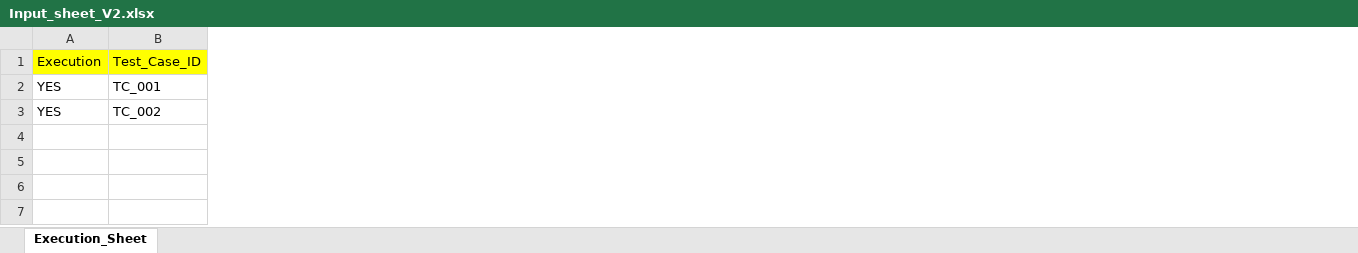
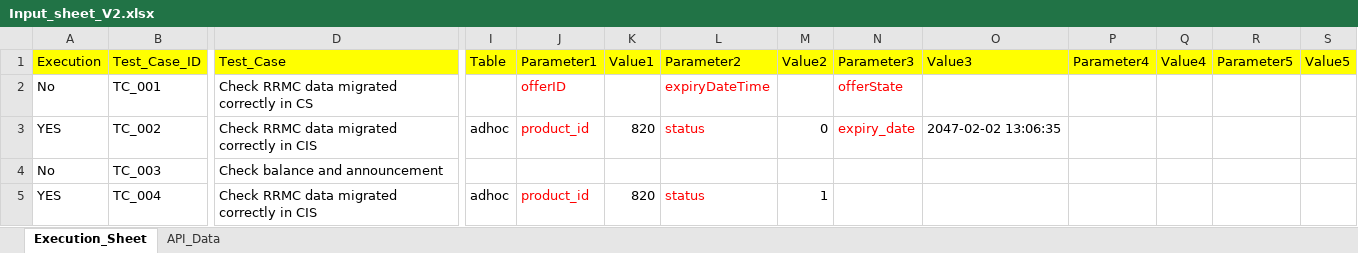
Before and after one commit to mugazzz/parallel_ussd, an Excel workbook: Input_sheet_V2.xlsx, sheet Execution_Sheet, drawn as a sheet; only a part is shown, gaps mark what is left out; values as stored, in another font and other column widths than the file's, no borders; rows hold the shown columns only; the diff covers the shown part only; the diff names each change by its address in the sheet, - before the commit and + after, or states it on an @@ line.

```diff
--- a/Input_sheet_V2.xlsx (sheet Execution_Sheet)
+++ b/Input_sheet_V2.xlsx (sheet Execution_Sheet)
+sheet tab: API_Data
+column D (Test_Case), rows 2-3: Check RRMC data migrated correctly in CS | Check RRMC data migrated correctly in CIS
+column I (Table), row 3: adhoc
+column J (Parameter1), rows 2-3: offerID | product_id
+column K (Value1), row 3: 820
+column L (Parameter2), rows 2-3: expiryDateTime | status
+column M (Value2), row 3: 0
+column N (Parameter3), rows 2-3: offerState | expiry_date
+column O (Value3), row 3: 2047-02-02 13:06:35
+column P (Parameter4), empty
+column Q (Value4), empty
+column R (Parameter5), empty
+column S (Value5), empty
-A2 (Execution): YES
+A2 (Execution): No
+row 4: No | TC_003 | Check balance and announcement
+row 5: YES | TC_004 | Check RRMC data migrated correctly in CIS | adhoc | product_id | 820 | status | 1
```
Also changed, not shown: 10 added columns and 7 edited cells elsewhere in this sheet, 6 other files.
